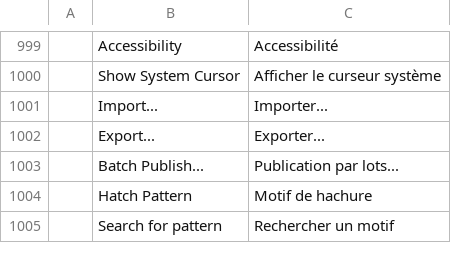
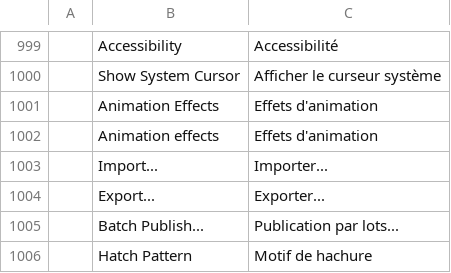
Before and after one commit to 0x-fork/cadcraft, a TSV file: crates/ui-egui/src/i18n/fr.tsv, drawn as a sheet; only a part is shown, gaps mark what is left out; the shorter side is filled out with more unchanged rows.

```diff
--- a/crates/ui-egui/src/i18n/fr.tsv
+++ b/crates/ui-egui/src/i18n/fr.tsv
@@ -1000,2 +1000,4 @@
 	Show System Cursor	Afficher le curseur système
+	Animation Effects	Effets d'animation
+	Animation effects	Effets d'animation
 	Import...	Importer...
```
Also changed, not shown: crates/ui-egui/src/i18n/es.tsv, crates/ui-egui/src/i18n/it.tsv, 23 other files.
